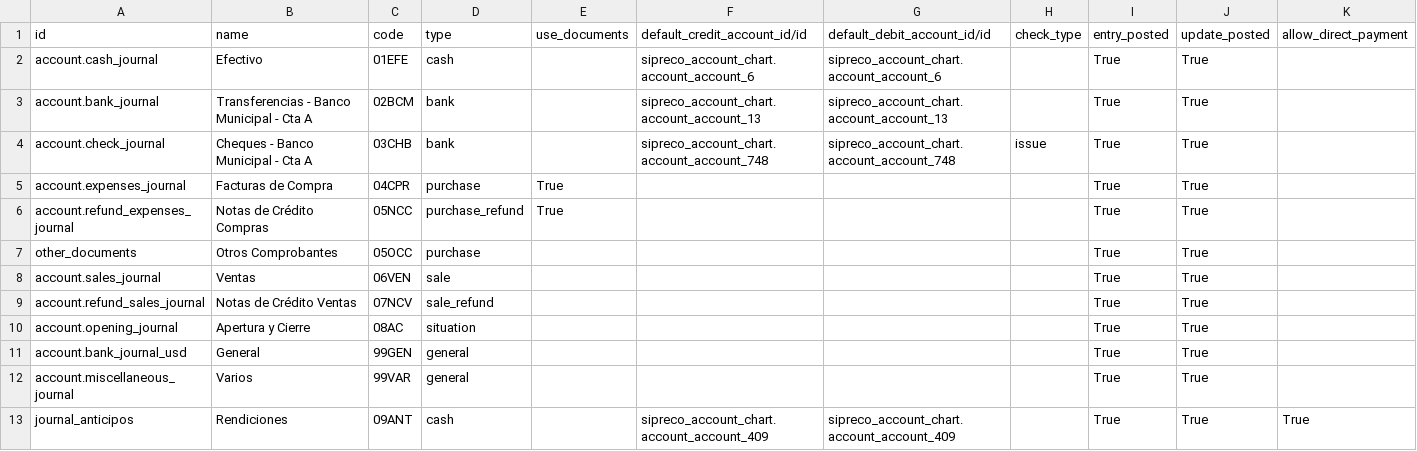
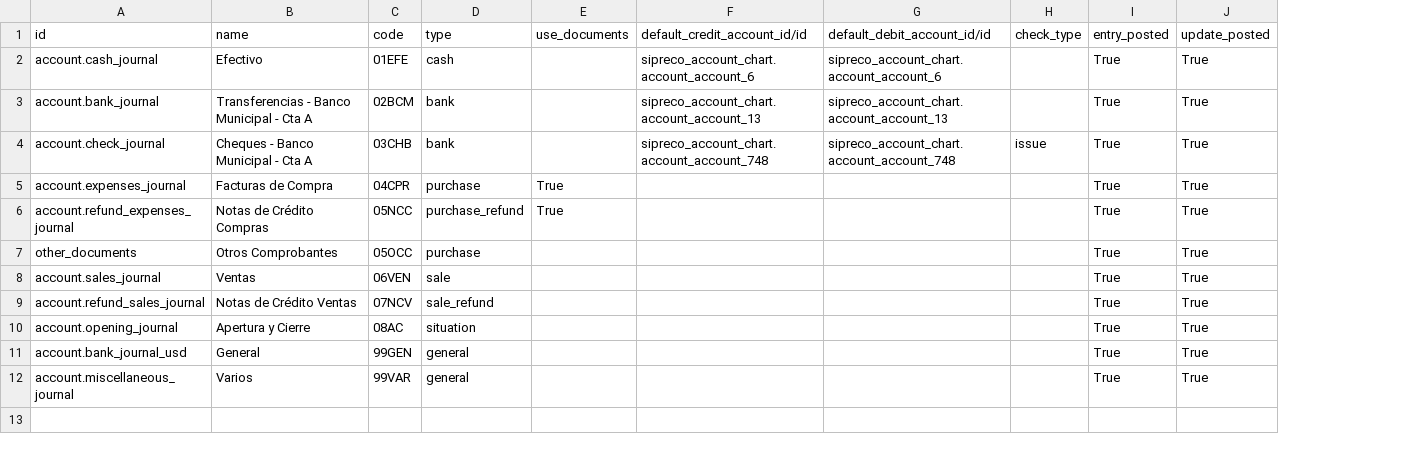
Before and after one commit to ingadhoc/odoo-public-administration, a CSV file: addons/sipreco_setup_data/demo/account.journal.csv, drawn as a sheet; the diff names each change by its address in the sheet, - before the commit and + after, or states it on an @@ line.

Commit message:
REM IMPORTANTE cambio en logica de adelantos, no usamos el advance_journal ni el direct_payment, usamos advance_account en la factura

```diff
--- a/addons/sipreco_setup_data/demo/account.journal.csv
+++ b/addons/sipreco_setup_data/demo/account.journal.csv
-column K (allow_direct_payment), empty
-row 13: journal_anticipos | Rendiciones | 09ANT | cash |  | sipreco_account_chart.account_account_409 | sipreco_account_chart.account_account_409 |  | True | True | True
```
Also changed, not shown: addons/sipreco_account_chart/data/account.account.csv, addons/sipreco_setup_data/demo/public_budget.transaction_type.csv, 4 other files.
